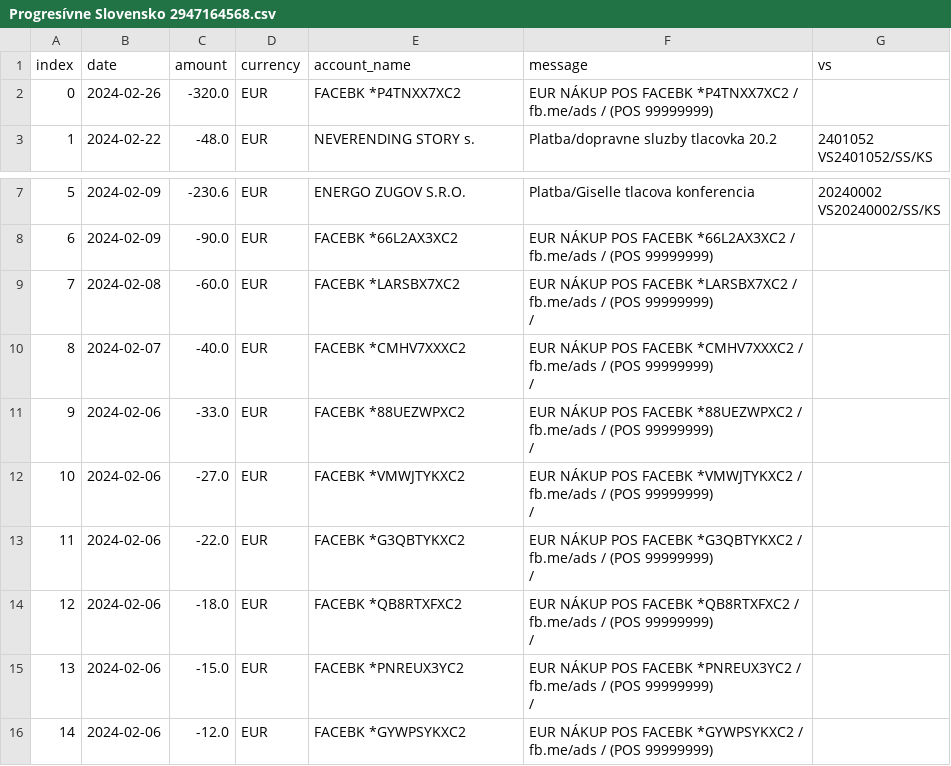
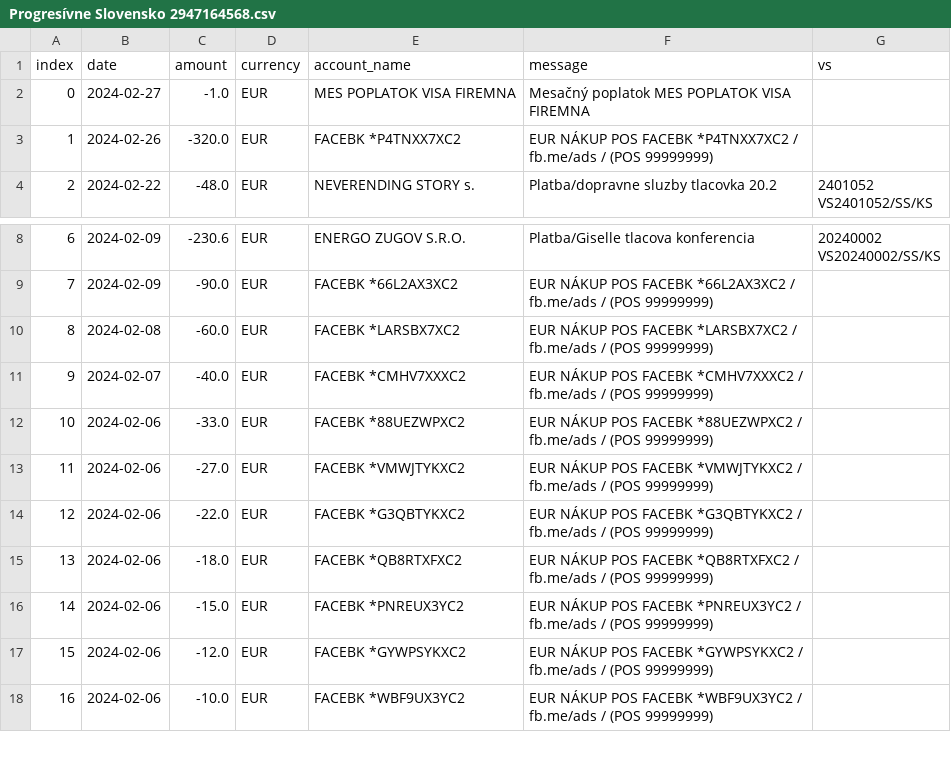
Before and after one commit to matusv/eu-elections-slovakia-2024, a CSV file: accounts/Progresívne Slovensko 2947164568.csv, drawn as a sheet; only a part is shown, gaps mark what is left out; the shorter side is filled out with more unchanged rows; addresses are those after the commit; ↵ is a line break in a cell; the diff names each change by its address in the sheet, - before the commit and + after, or states it on an @@ line.

```diff
--- a/accounts/Progresívne Slovensko 2947164568.csv
+++ b/accounts/Progresívne Slovensko 2947164568.csv
+row 2: 0 | 2024-02-27 | -1.0 | EUR | MES POPLATOK VISA FIREMNA | Mesačný poplatok MES POPLATOK VISA FIREMNA
@@ column A (index) renumbered from row 3 down @@
-F10 (message): …(POS 99999999) ↵ /
+F10 (message): …(POS 99999999)
-F11 (message): …(POS 99999999) ↵ /
+F11 (message): …(POS 99999999)
-F12 (message): …(POS 99999999) ↵ /
+F12 (message): …(POS 99999999)
-F13 (message): …(POS 99999999) ↵ /
+F13 (message): …(POS 99999999)
-F14 (message): …(POS 99999999) ↵ /
+F14 (message): …(POS 99999999)
-F15 (message): …(POS 99999999) ↵ /
+F15 (message): …(POS 99999999)
-F16 (message): …(POS 99999999) ↵ /
+F16 (message): …(POS 99999999)
```
Also changed, not shown: accounts/Republika 4917050358.csv, accounts/SNS 5212432254.csv, 7 other files.
